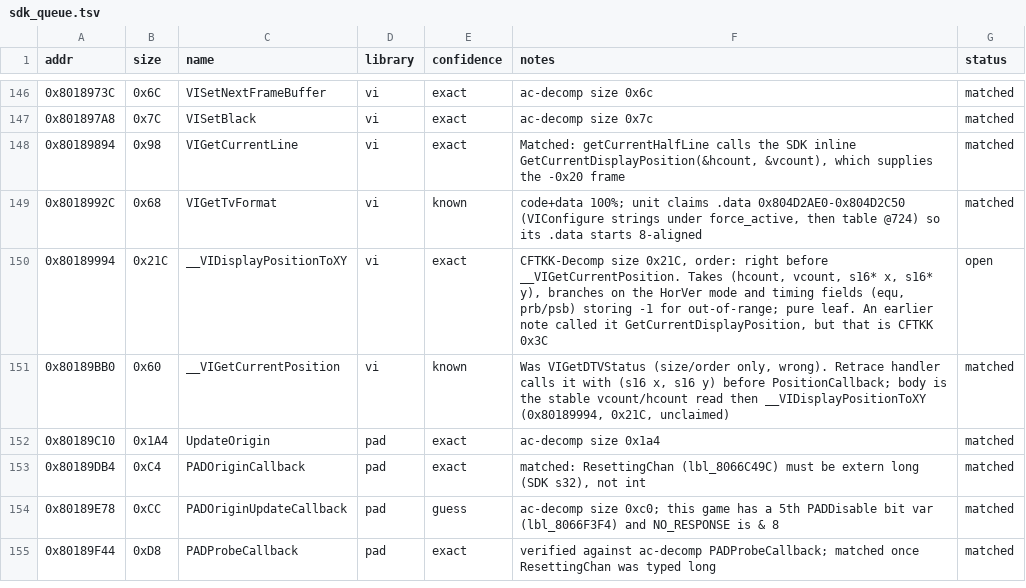
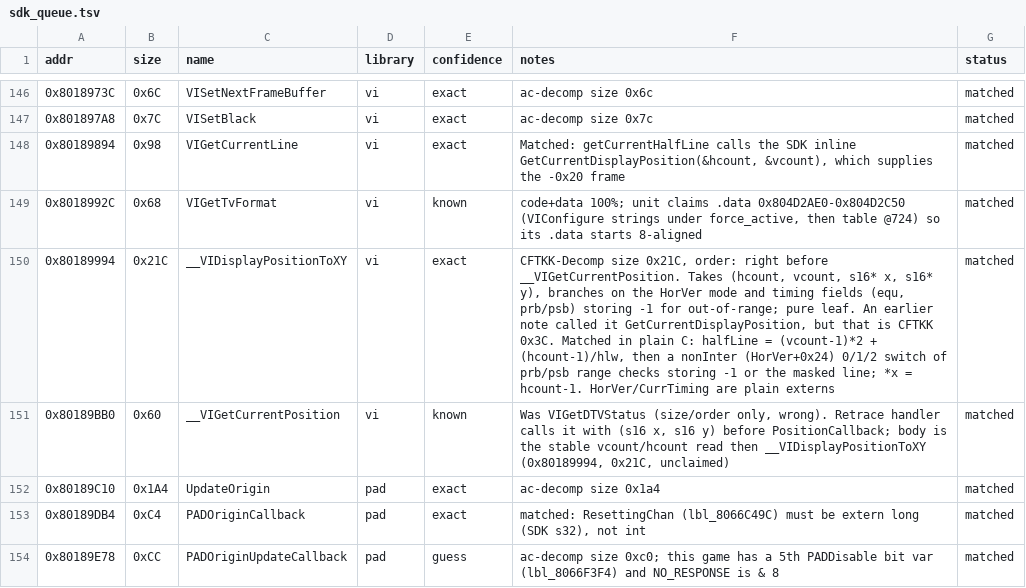
Before and after one commit to Esoteric-Engineer/mnroi, a TSV file: docs/sdk_queue.tsv, drawn as a sheet; only a part is shown, gaps mark what is left out; the shorter side is filled out with more unchanged rows.

Commit message:
Match __VIDisplayPositionToXY (Dolphin/vi/__VIDisplayPositionToXY.c)

```diff
--- a/docs/sdk_queue.tsv
+++ b/docs/sdk_queue.tsv
@@ -149,3 +149,3 @@ addr	size	name	library	confidence	notes	status
 0x8018992C	0x68	VIGetTvFormat	vi	known	code+data 100%; unit claims .data 0x804D2AE0-0x804D2C50 (VIConfigure strings under force_active, then table @724) so its .data starts 8-aligned	matched
-0x80189994	0x21C	__VIDisplayPositionToXY	vi	exact	CFTKK-Decomp size 0x21C, order: right before __VIGetCurrentPosition. Takes (hcount, vcount, s16* x, s16* y), branches on the HorVer mode and timing fields (equ, prb/psb) storing -1 for out-of-range; pure leaf. An earlier note called it GetCurrentDisplayPosition, but that is CFTKK 0x3C	open
+0x80189994	0x21C	__VIDisplayPositionToXY	vi	exact	CFTKK-Decomp size 0x21C, order: right before __VIGetCurrentPosition. Takes (hcount, vcount, s16* x, s16* y), branches on the HorVer mode and timing fields (equ, prb/psb) storing -1 for out-of-range; pure leaf. An earlier note called it GetCurrentDisplayPosition, but that is CFTKK 0x3C. Matched in plain C: halfLine = (vcount-1)*2 + (hcount-1)/hlw, then a nonInter (HorVer+0x24) 0/1/2 switch of prb/psb range checks storing -1 or the masked line; *x = hcount-1. HorVer/CurrTiming are plain externs	matched
 0x80189BB0	0x60	__VIGetCurrentPosition	vi	known	Was VIGetDTVStatus (size/order only, wrong). Retrace handler calls it with (s16 x, s16 y) before PositionCallback; body is the stable vcount/hcount read then __VIDisplayPositionToXY (0x80189994, 0x21C, unclaimed)	matched
```
Also changed, not shown: 4 other files.
